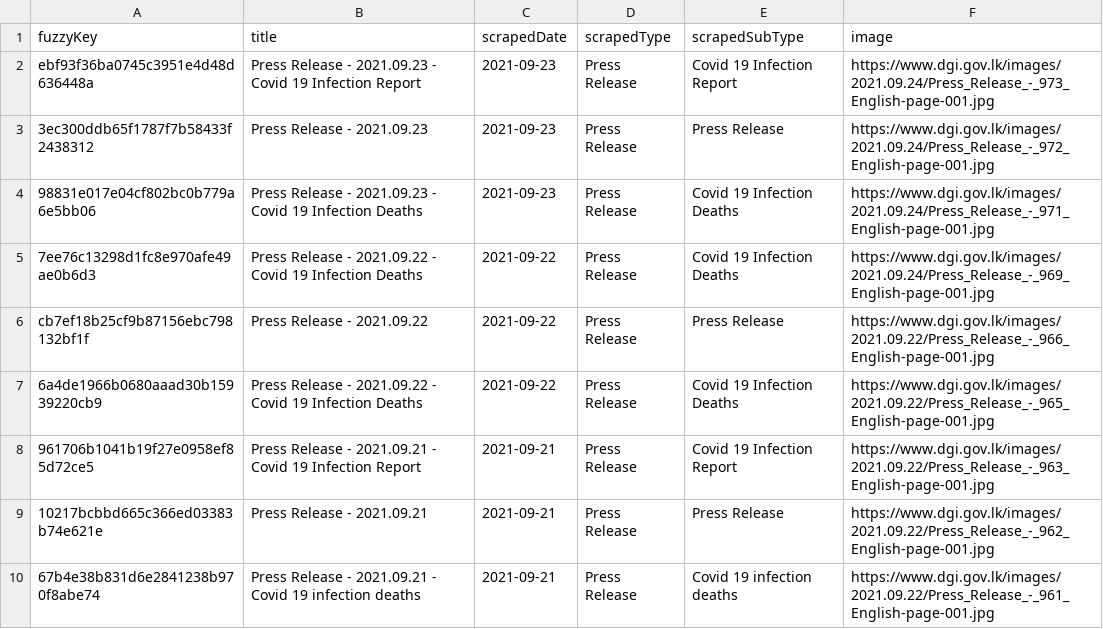
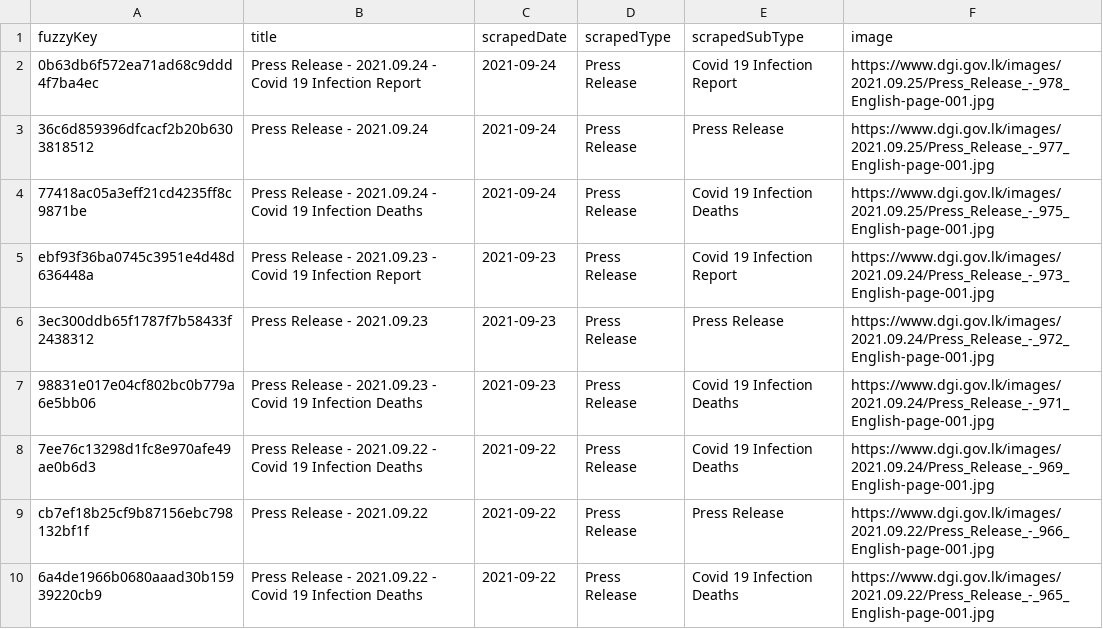
Before and after one commit to kaveenr/covid19-memorial-lk-data, a TSV file: data/dgi_reports_latest.tsv, drawn as a sheet; only a part is shown; the shorter side is filled out with more unchanged rows; the diff names each change by its address in the sheet, - before the commit and + after, or states it on an @@ line.

```diff
--- a/data/dgi_reports_latest.tsv
+++ b/data/dgi_reports_latest.tsv
+row 2: 0b63db6f572ea71ad68c9ddd4f7ba4ec | Press Release - 2021.09.24 - Covid 19 Infection Report | 2021-09-24 | Press Release | Covid 19 Infection Report | https://www.dgi.gov.lk/images/2021.09.25/Press_Release_-_978_English-page-001.jpg
+row 3: 36c6d859396dfcacf2b20b6303818512 | Press Release - 2021.09.24 | 2021-09-24 | Press Release | Press Release | https://www.dgi.gov.lk/images/2021.09.25/Press_Release_-_977_English-page-001.jpg
+row 4: 77418ac05a3eff21cd4235ff8c9871be | Press Release - 2021.09.24 - Covid 19 Infection Deaths | 2021-09-24 | Press Release | Covid 19 Infection Deaths | https://www.dgi.gov.lk/images/2021.09.25/Press_Release_-_975_English-page-001.jpg
```
Also changed, not shown: data/user_keys_latest.tsv, 3 other files.
